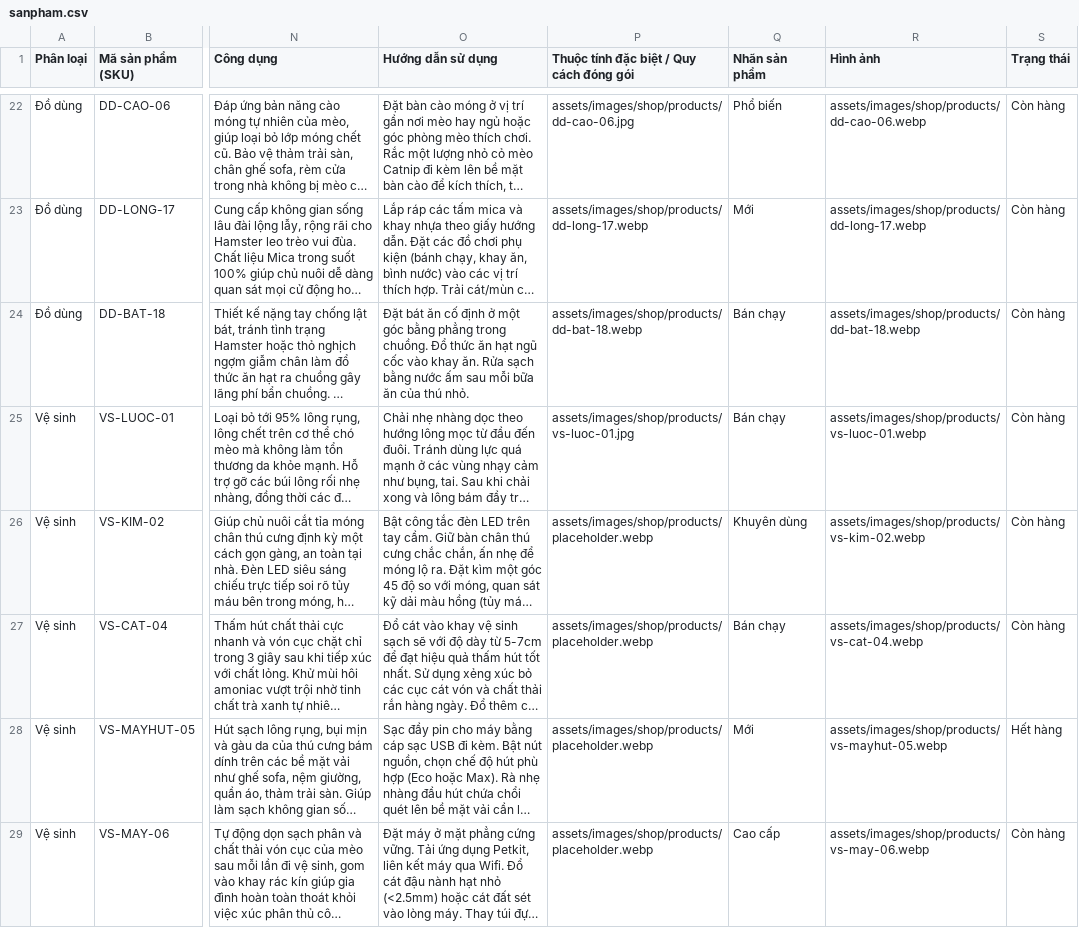
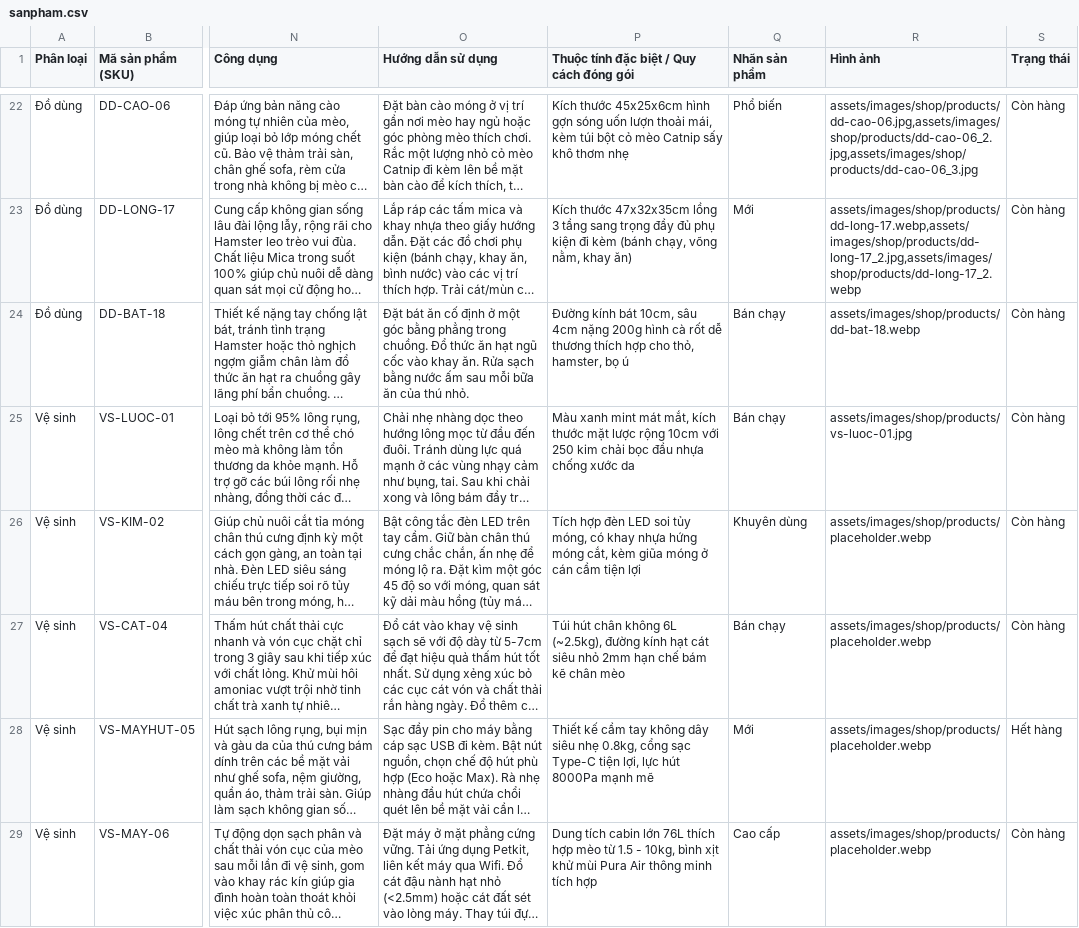
Before and after one commit to lleewyn/Pawpal, a CSV file: data/sanpham.csv, drawn as a sheet; only a part is shown, gaps mark what is left out; long unchanged cells end in …; the diff covers the shown part only; the diff names each change by its address in the sheet, - before the commit and + after, or states it on an @@ line.

Commit message:
Fix sanpham.csv to use column 17 and data-loader to parse multiple images

```diff
--- a/data/sanpham.csv
+++ b/data/sanpham.csv
-P22: assets/images/shop/products/dd-cao-06.jpg
+P22: Kích thước 45x25x6cm hình gợn sóng uốn lượn thoải mái, kèm túi bột cỏ mèo Catnip sấy khô thơm nhẹ
-R22 (Hình ảnh): assets/images/shop/products/dd-cao-06.webp
+R22 (Hình ảnh): assets/images/shop/products/dd-cao-06.jpg,assets/images/shop/products/dd-cao-06_2.jpg,assets/images/shop/products/dd-cao-06_3.jpg
-P23: assets/images/shop/products/dd-long-17.webp
+P23: Kích thước 47x32x35cm lồng 3 tầng sang trọng đầy đủ phụ kiện đi kèm (bánh chạy, võng nằm, khay ăn)
-R23 (Hình ảnh): assets/images/shop/products/dd-long-17.webp
+R23 (Hình ảnh): assets/images/shop/products/dd-long-17.webp,assets/images/shop/products/dd-long-17_2.jpg,assets/images/shop/products/dd-long-17_2.webp
-P24: assets/images/shop/products/dd-bat-18.webp
+P24: Đường kính bát 10cm, sâu 4cm nặng 200g hình cà rốt dễ thương thích hợp cho thỏ, hamster, bọ ú
-P25: assets/images/shop/products/vs-luoc-01.jpg
+P25: Màu xanh mint mát mắt, kích thước mặt lược rộng 10cm với 250 kim chải bọc đầu nhựa chống xước da
-R25 (Hình ảnh): assets/images/shop/products/vs-luoc-01.webp
+R25 (Hình ảnh): assets/images/shop/products/vs-luoc-01.jpg
-P26: assets/images/shop/products/placeholder.webp
+P26: Tích hợp đèn LED soi tủy móng, có khay nhựa hứng móng cắt, kèm giũa móng ở cán cầm tiện lợi
-R26 (Hình ảnh): assets/images/shop/products/vs-kim-02.webp
+R26 (Hình ảnh): assets/images/shop/products/placeholder.webp
-P27: assets/images/shop/products/placeholder.webp
+P27: Túi hút chân không 6L (~2.5kg), đường kính hạt cát siêu nhỏ 2mm hạn chế bám kẽ chân mèo
-R27 (Hình ảnh): assets/images/shop/products/vs-cat-04.webp
+R27 (Hình ảnh): assets/images/shop/products/placeholder.webp
-P28: assets/images/shop/products/placeholder.webp
+P28: Thiết kế cầm tay không dây siêu nhẹ 0.8kg, cổng sạc Type-C tiện lợi, lực hút 8000Pa mạnh mẽ
-R28 (Hình ảnh): assets/images/shop/products/vs-mayhut-05.webp
+R28 (Hình ảnh): assets/images/shop/products/placeholder.webp
-P29: assets/images/shop/products/placeholder.webp
+P29: Dung tích cabin lớn 76L thích hợp mèo từ 1.5 - 10kg, bình xịt khử mùi Pura Air thông minh tích hợp
-R29 (Hình ảnh): assets/images/shop/products/vs-may-06.webp
+R29 (Hình ảnh): assets/images/shop/products/placeholder.webp
```
Also changed, not shown: 49 edited cells elsewhere in this file, 1 other file.
